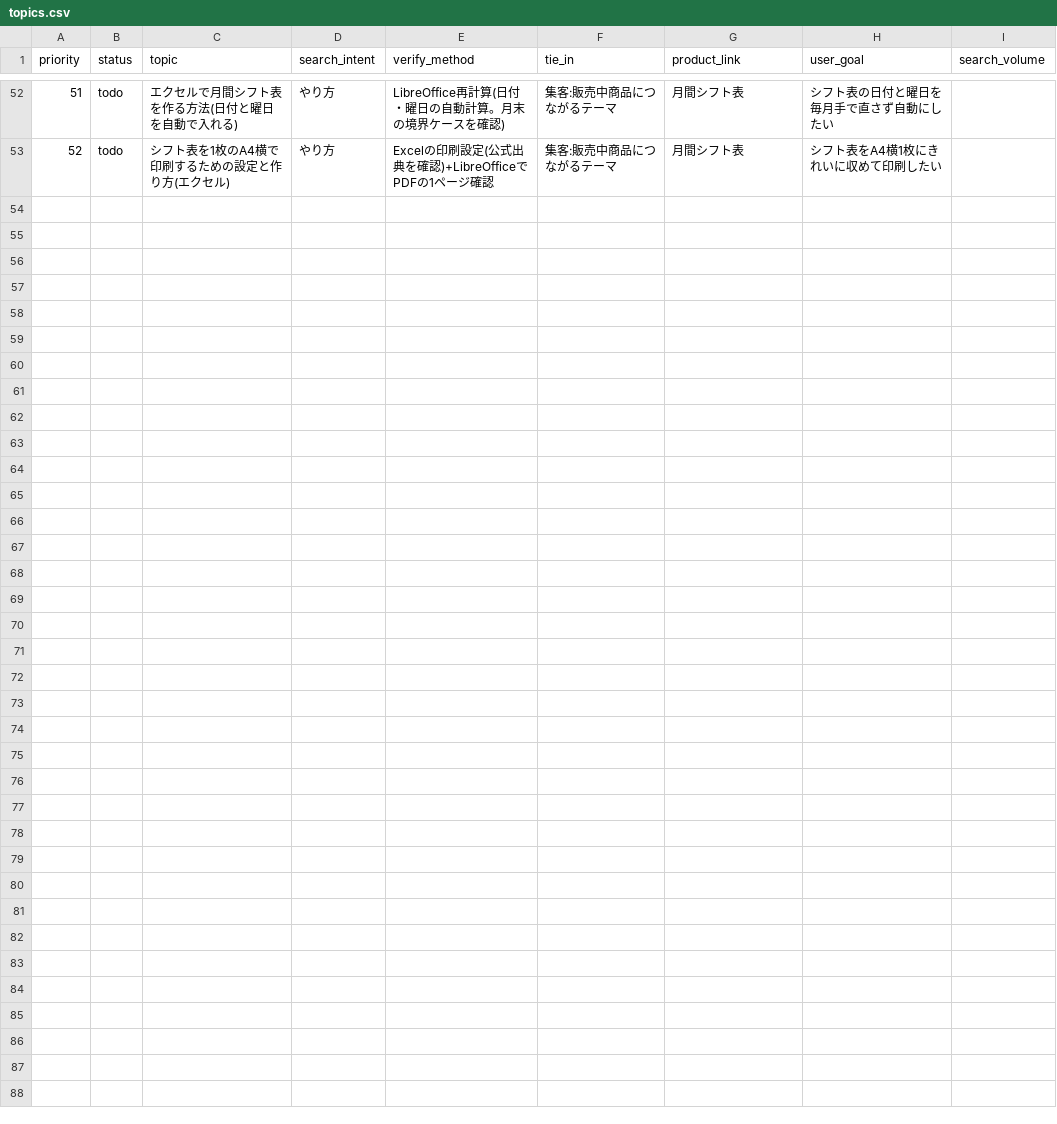
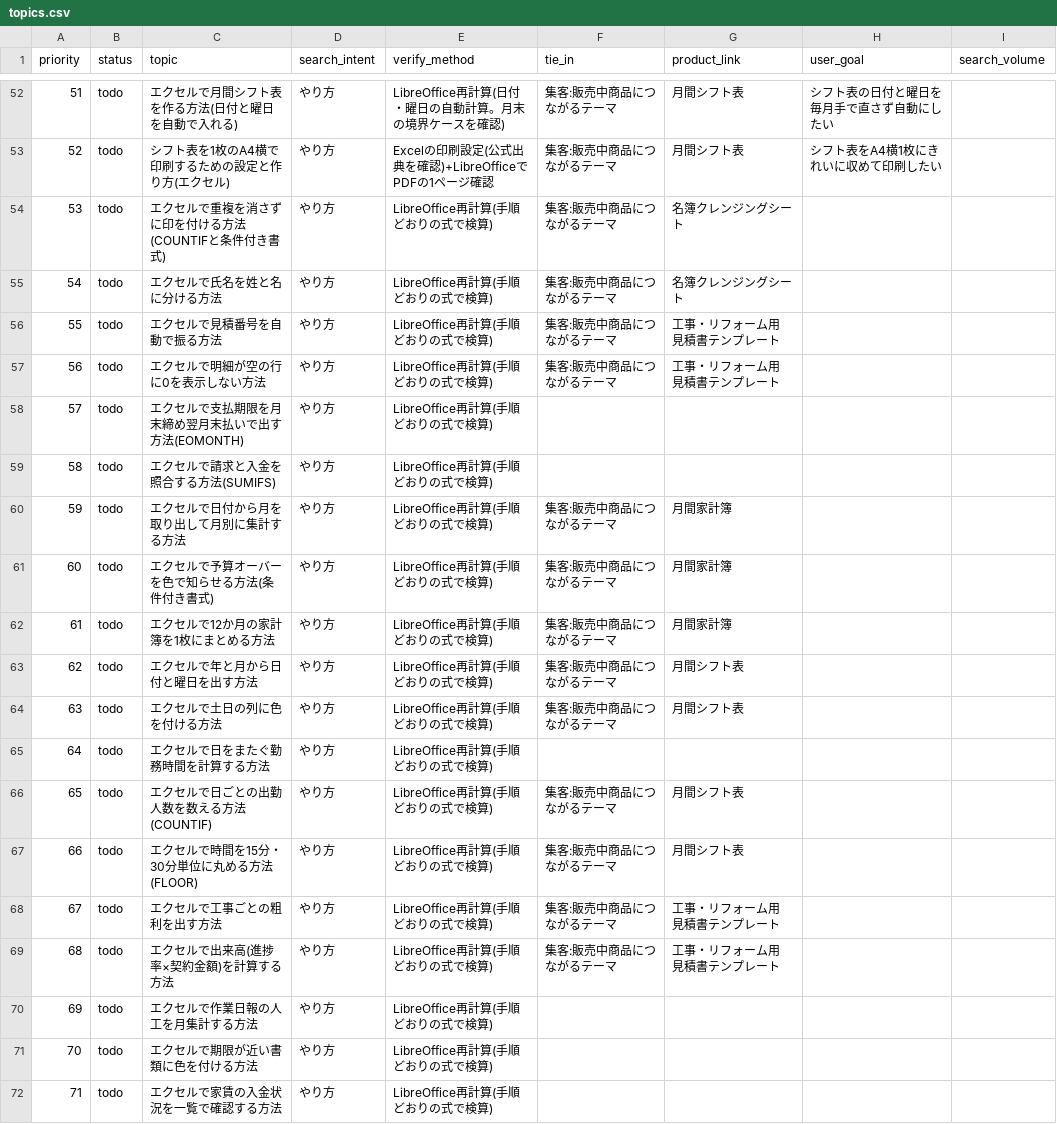
Before and after one commit to nozoman0925-commits/sheet-lab, a CSV file: site/topics.csv, drawn as a sheet; only a part is shown, gaps mark what is left out; the diff covers the shown part only; the diff names each change by its address in the sheet, - before the commit and + after, or states it on an @@ line.

```diff
--- a/site/topics.csv
+++ b/site/topics.csv
+row 54: 53 | todo | エクセルで重複を消さずに印を付ける方法(COUNTIFと条件付き書式) | やり方 | LibreOffice再計算(手順どおりの式で検算) | 集客:販売中商品につながるテーマ | 名簿クレンジングシート
+row 55: 54 | todo | エクセルで氏名を姓と名に分ける方法 | やり方 | LibreOffice再計算(手順どおりの式で検算) | 集客:販売中商品につながるテーマ | 名簿クレンジングシート
+row 56: 55 | todo | エクセルで見積番号を自動で振る方法 | やり方 | LibreOffice再計算(手順どおりの式で検算) | 集客:販売中商品につながるテーマ | 工事・リフォーム用 見積書テンプレート
+row 57: 56 | todo | エクセルで明細が空の行に0を表示しない方法 | やり方 | LibreOffice再計算(手順どおりの式で検算) | 集客:販売中商品につながるテーマ | 工事・リフォーム用 見積書テンプレート
+row 58: 57 | todo | エクセルで支払期限を月末締め翌月末払いで出す方法(EOMONTH) | やり方 | LibreOffice再計算(手順どおりの式で検算)
+row 59: 58 | todo | エクセルで請求と入金を照合する方法(SUMIFS) | やり方 | LibreOffice再計算(手順どおりの式で検算)
+row 60: 59 | todo | エクセルで日付から月を取り出して月別に集計する方法 | やり方 | LibreOffice再計算(手順どおりの式で検算) | 集客:販売中商品につながるテーマ | 月間家計簿
+row 61: 60 | todo | エクセルで予算オーバーを色で知らせる方法(条件付き書式) | やり方 | LibreOffice再計算(手順どおりの式で検算) | 集客:販売中商品につながるテーマ | 月間家計簿
+row 62: 61 | todo | エクセルで12か月の家計簿を1枚にまとめる方法 | やり方 | LibreOffice再計算(手順どおりの式で検算) | 集客:販売中商品につながるテーマ | 月間家計簿
+row 63: 62 | todo | エクセルで年と月から日付と曜日を出す方法 | やり方 | LibreOffice再計算(手順どおりの式で検算) | 集客:販売中商品につながるテーマ | 月間シフト表
+row 64: 63 | todo | エクセルで土日の列に色を付ける方法 | やり方 | LibreOffice再計算(手順どおりの式で検算) | 集客:販売中商品につながるテーマ | 月間シフト表
+row 65: 64 | todo | エクセルで日をまたぐ勤務時間を計算する方法 | やり方 | LibreOffice再計算(手順どおりの式で検算)
+row 66: 65 | todo | エクセルで日ごとの出勤人数を数える方法(COUNTIF) | やり方 | LibreOffice再計算(手順どおりの式で検算) | 集客:販売中商品につながるテーマ | 月間シフト表
+row 67: 66 | todo | エクセルで時間を15分・30分単位に丸める方法(FLOOR) | やり方 | LibreOffice再計算(手順どおりの式で検算) | 集客:販売中商品につながるテーマ | 月間シフト表
+row 68: 67 | todo | エクセルで工事ごとの粗利を出す方法 | やり方 | LibreOffice再計算(手順どおりの式で検算) | 集客:販売中商品につながるテーマ | 工事・リフォーム用 見積書テンプレート
+row 69: 68 | todo | エクセルで出来高(進捗率×契約金額)を計算する方法 | やり方 | LibreOffice再計算(手順どおりの式で検算) | 集客:販売中商品につながるテーマ | 工事・リフォーム用 見積書テンプレート
+row 70: 69 | todo | エクセルで作業日報の人工を月集計する方法 | やり方 | LibreOffice再計算(手順どおりの式で検算)
+row 71: 70 | todo | エクセルで期限が近い書類に色を付ける方法 | やり方 | LibreOffice再計算(手順どおりの式で検算)
+row 72: 71 | todo | エクセルで家賃の入金状況を一覧で確認する方法 | やり方 | LibreOffice再計算(手順どおりの式で検算)
```
Also changed, not shown: 13 added rows elsewhere in this file, 5 other files.
